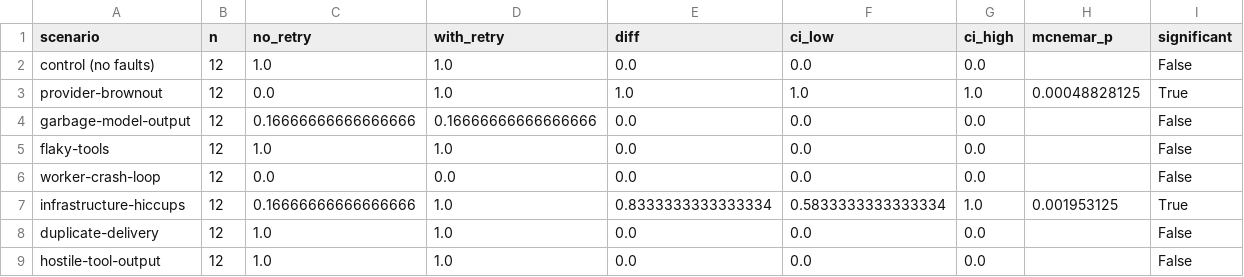
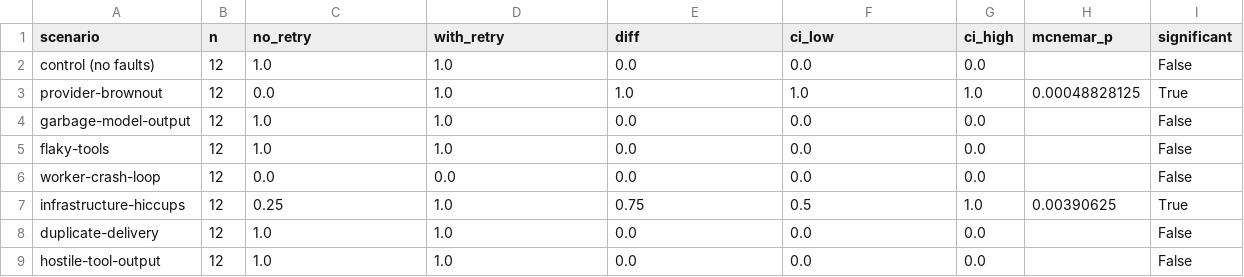
Before and after one commit to DMgaming00/AgentOS, a CSV file: benchmarks/results/chaos/retry_effect.csv, drawn as a sheet.

```diff
--- a/benchmarks/results/chaos/retry_effect.csv
+++ b/benchmarks/results/chaos/retry_effect.csv
@@ -3,6 +3,6 @@ control (no faults),12,1.0,1.0,0.0,0.0,0.0,,False
 provider-brownout,12,0.0,1.0,1.0,1.0,1.0,0.00048828125,True
-garbage-model-output,12,0.16666666666666666,0.16666666666666666,0.0,0.0,0.0,,False
+garbage-model-output,12,1.0,1.0,0.0,0.0,0.0,,False
 flaky-tools,12,1.0,1.0,0.0,0.0,0.0,,False
 worker-crash-loop,12,0.0,0.0,0.0,0.0,0.0,,False
-infrastructure-hiccups,12,0.16666666666666666,1.0,0.8333333333333334,0.5833333333333334,1.0,0.001953125,True
+infrastructure-hiccups,12,0.25,1.0,0.75,0.5,1.0,0.00390625,True
 duplicate-delivery,12,1.0,1.0,0.0,0.0,0.0,,False
```
Also changed, not shown: benchmarks/results/chaos/scenarios.csv, 31 other files.
